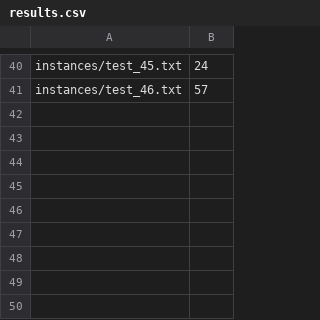
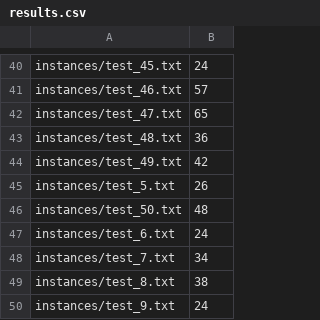
Before and after one commit to Tuzi06/Fall2021, a CSV file: code/results.csv, drawn as a sheet; only a part is shown, gaps mark what is left out; the diff names each change by its address in the sheet, - before the commit and + after, or states it on an @@ line.

Commit message:
vvzx

```diff
--- a/code/results.csv
+++ b/code/results.csv
+row 42: instances/test_47.txt | 65
+row 43: instances/test_48.txt | 36
+row 44: instances/test_49.txt | 42
+row 45: instances/test_5.txt | 26
+row 46: instances/test_50.txt | 48
+row 47: instances/test_6.txt | 24
+row 48: instances/test_7.txt | 34
+row 49: instances/test_8.txt | 38
+row 50: instances/test_9.txt | 24
```
